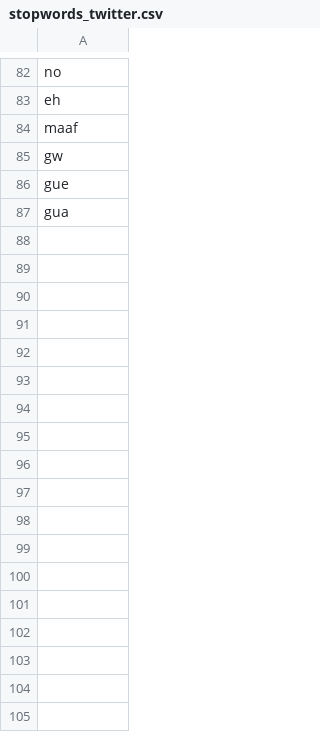
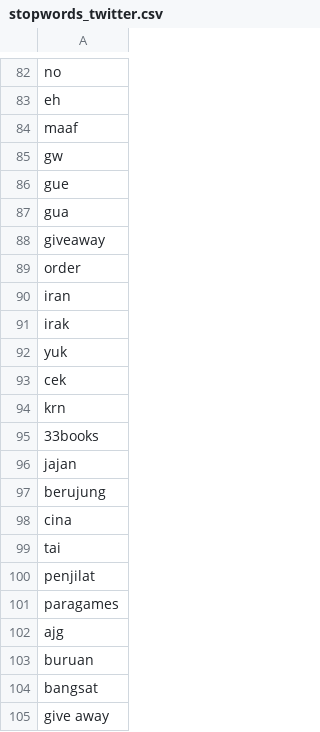
Before and after one commit to Braincore-id/IndoTWEEST, a CSV file: stopwords_twitter.csv, drawn as a sheet; only a part is shown, gaps mark what is left out; the diff names each change by its address in the sheet, - before the commit and + after, or states it on an @@ line.

Commit message:
update stopwords

```diff
--- a/stopwords_twitter.csv
+++ b/stopwords_twitter.csv
+row 88: giveaway
+row 89: order
+row 90: iran
+row 91: irak
+row 92: yuk
+row 93: cek
+row 94: krn
+row 95: 33books
+row 96: jajan
+row 97: berujung
+row 98: cina
+row 99: tai
+row 100: penjilat
+row 101: paragames
+row 102: ajg
+row 103: buruan
+row 104: bangsat
+row 105: give away
```
Also changed, not shown: 1 other file.
